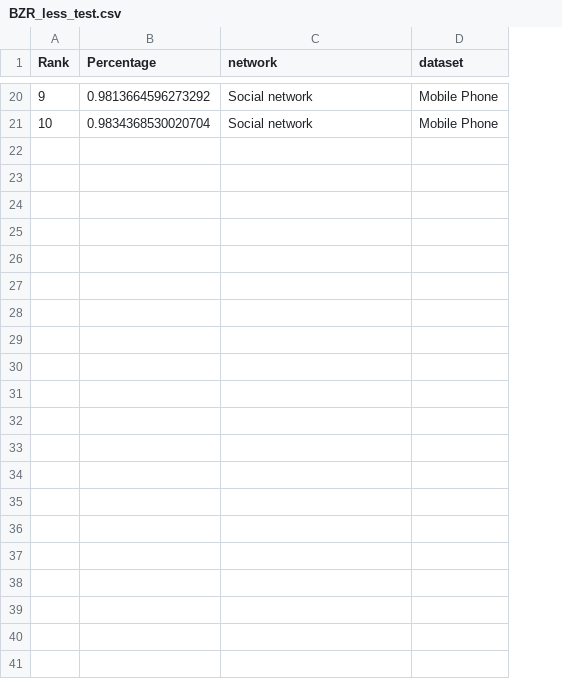
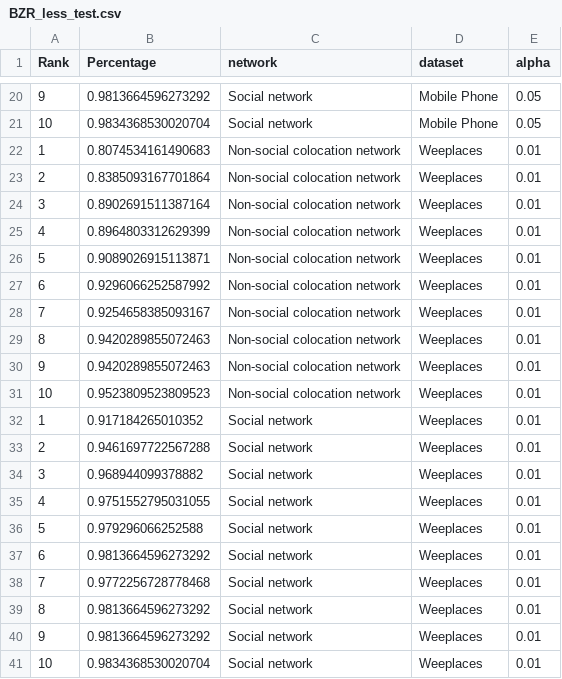
Before and after one commit to Magica-Chen/social-predictability, a CSV file: final/extra/BZR_less_test.csv, drawn as a sheet; only a part is shown, gaps mark what is left out; the diff names each change by its address in the sheet, - before the commit and + after, or states it on an @@ line.

```diff
--- a/final/extra/BZR_less_test.csv
+++ b/final/extra/BZR_less_test.csv
+column E (alpha), rows 20-21: 0.05 | 0.05
+row 22: 1 | 0.8074534161490683 | Non-social colocation network | Weeplaces | 0.01
+row 23: 2 | 0.8385093167701864 | Non-social colocation network | Weeplaces | 0.01
+row 24: 3 | 0.8902691511387164 | Non-social colocation network | Weeplaces | 0.01
+row 25: 4 | 0.8964803312629399 | Non-social colocation network | Weeplaces | 0.01
+row 26: 5 | 0.9089026915113871 | Non-social colocation network | Weeplaces | 0.01
+row 27: 6 | 0.9296066252587992 | Non-social colocation network | Weeplaces | 0.01
+row 28: 7 | 0.9254658385093167 | Non-social colocation network | Weeplaces | 0.01
+row 29: 8 | 0.9420289855072463 | Non-social colocation network | Weeplaces | 0.01
+row 30: 9 | 0.9420289855072463 | Non-social colocation network | Weeplaces | 0.01
+row 31: 10 | 0.9523809523809523 | Non-social colocation network | Weeplaces | 0.01
+row 32: 1 | 0.917184265010352 | Social network | Weeplaces | 0.01
+row 33: 2 | 0.9461697722567288 | Social network | Weeplaces | 0.01
+row 34: 3 | 0.968944099378882 | Social network | Weeplaces | 0.01
+row 35: 4 | 0.9751552795031055 | Social network | Weeplaces | 0.01
+row 36: 5 | 0.979296066252588 | Social network | Weeplaces | 0.01
+row 37: 6 | 0.9813664596273292 | Social network | Weeplaces | 0.01
+row 38: 7 | 0.9772256728778468 | Social network | Weeplaces | 0.01
+row 39: 8 | 0.9813664596273292 | Social network | Weeplaces | 0.01
+row 40: 9 | 0.9813664596273292 | Social network | Weeplaces | 0.01
+row 41: 10 | 0.9834368530020704 | Social network | Weeplaces | 0.01
```
Also changed, not shown: final/extra/bk_less_test.csv, final/extra/gw_less_test.csv, 1 other file.
